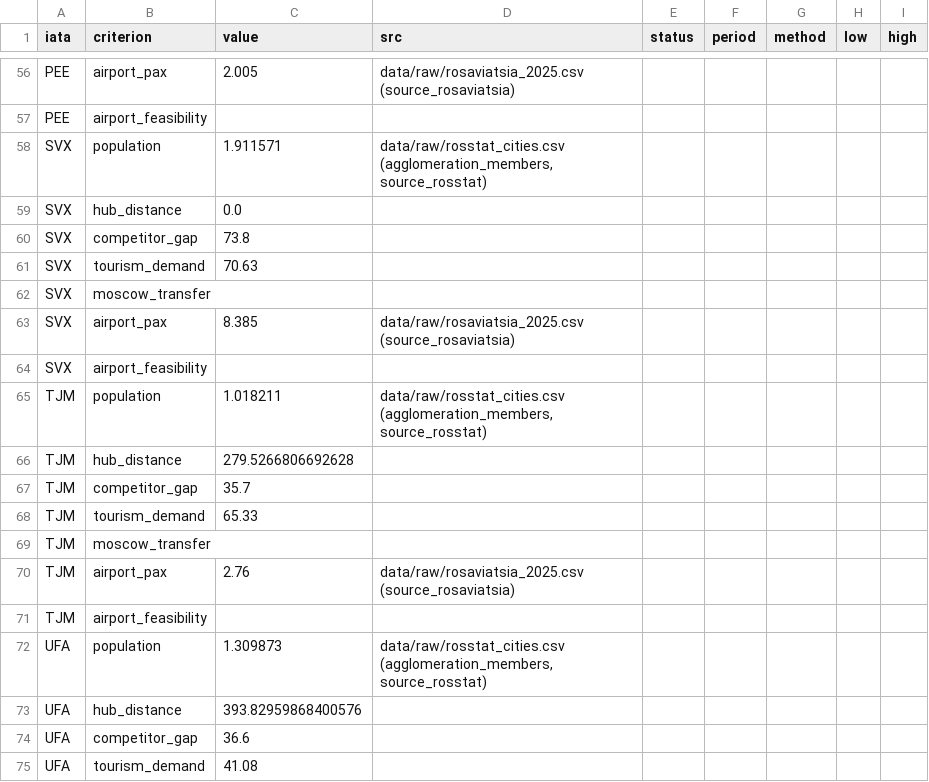
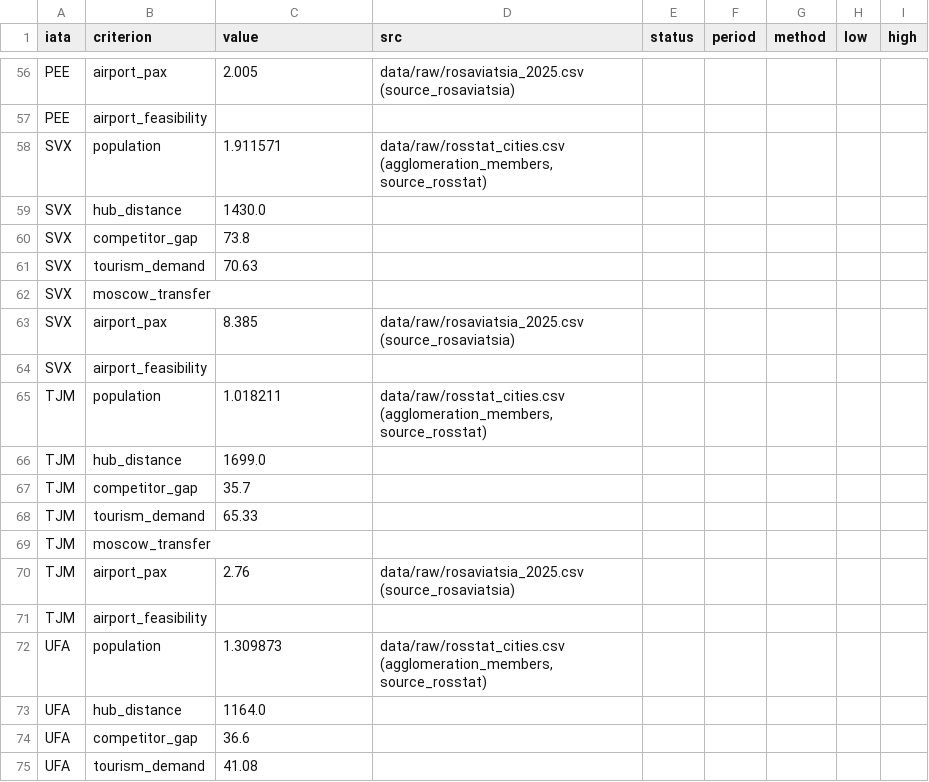
Before and after one commit to Prepodavately/RedWings__hackathon, a CSV file: src/scoring/reports/hub/data_audit.csv, drawn as a sheet; only a part is shown, gaps mark what is left out; the diff covers the shown part only.

```diff
--- a/src/scoring/reports/hub/data_audit.csv
+++ b/src/scoring/reports/hub/data_audit.csv
@@ -58,3 +58,3 @@ PEE,airport_feasibility,,,,,,,
 SVX,population,1.911571,"data/raw/rosstat_cities.csv (agglomeration_members, source_rosstat)",,,,,
-SVX,hub_distance,0.0,,,,,,
+SVX,hub_distance,1430.0,,,,,,
 SVX,competitor_gap,73.8,,,,,,
@@ -65,3 +65,3 @@ SVX,airport_feasibility,,,,,,,
 TJM,population,1.018211,"data/raw/rosstat_cities.csv (agglomeration_members, source_rosstat)",,,,,
-TJM,hub_distance,279.5266806692628,,,,,,
+TJM,hub_distance,1699.0,,,,,,
 TJM,competitor_gap,35.7,,,,,,
@@ -72,3 +72,3 @@ TJM,airport_feasibility,,,,,,,
 UFA,population,1.309873,"data/raw/rosstat_cities.csv (agglomeration_members, source_rosstat)",,,,,
-UFA,hub_distance,393.82959868400576,,,,,,
+UFA,hub_distance,1164.0,,,,,,
 UFA,competitor_gap,36.6,,,,,,
```
Also changed, not shown: 5 edited cells elsewhere in this file, src/scoring/reports/hub/ranked_cities.csv, src/scoring/reports/hub/top3.csv, 16 other files.
